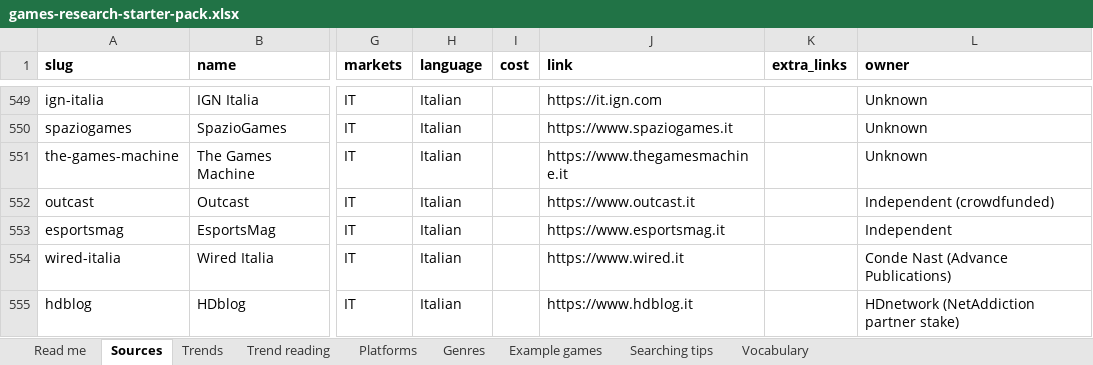
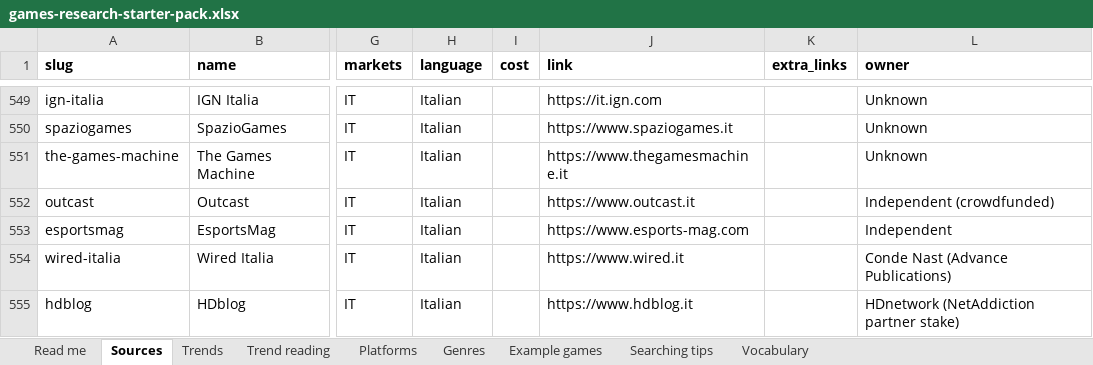
Before and after one commit to itsmepants2/games-research-starter-pack-data, an Excel workbook: games-research-starter-pack.xlsx, sheet Sources, drawn as a sheet; only a part is shown, gaps mark what is left out; values as stored, in another font and other column widths than the file's, no borders; the diff names each change by its address in the sheet, - before the commit and + after, or states it on an @@ line.

Commit message:
Update the data as of 2026-10-06
978 sources, 12 markets, 43 trends, 38 platforms, 30 genres.

Copied from public/downloads/ by scripts/build-mirror.mjs in the site
repository. Every count in the README is read from data/downloads.json rather
than typed, so it describes the files beside it.

```diff
--- a/games-research-starter-pack.xlsx (sheet Sources)
+++ b/games-research-starter-pack.xlsx (sheet Sources)
-J553 (link): https://www.esportsmag.it
+J553 (link): https://www.esports-mag.com
```
Also changed, not shown: 2 other files.
